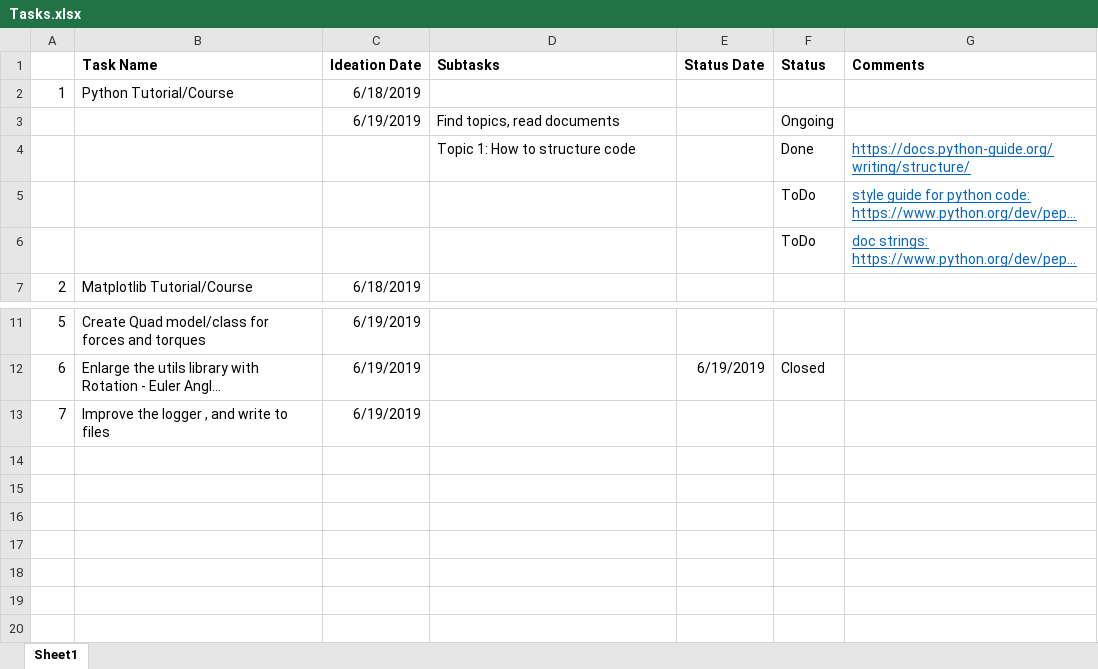
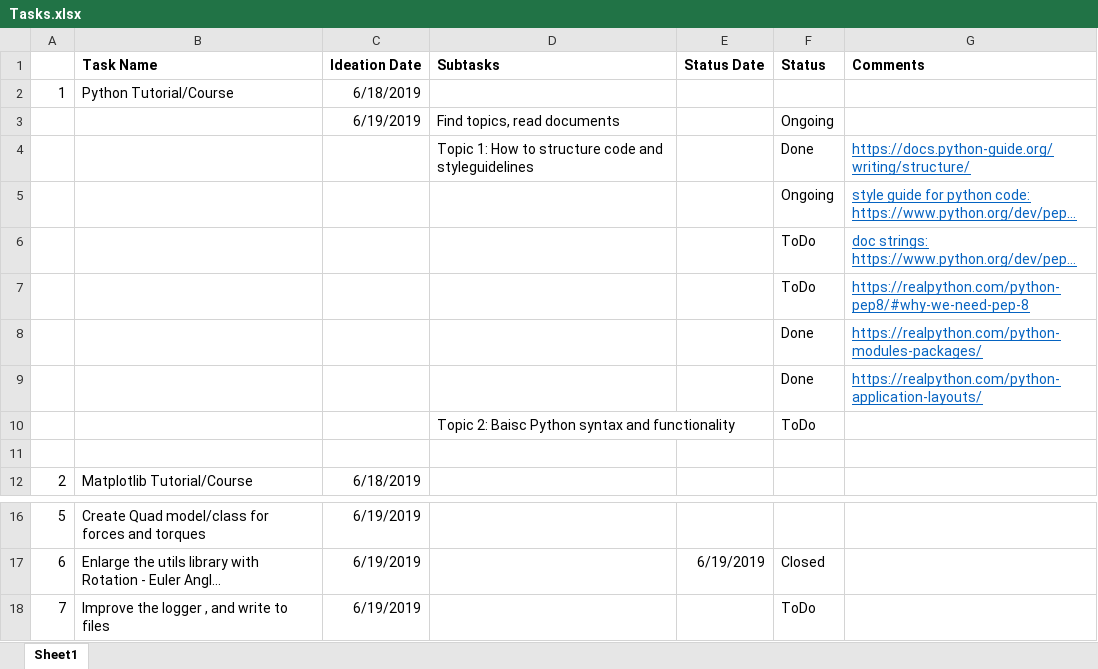
Before and after one commit to lkdo/QuadrotorSim, an Excel workbook: mgt/Tasks.xlsx, sheet Sheet1, drawn as a sheet; only a part is shown, gaps mark what is left out; long unchanged cells end in …; values as stored, in another font and other column widths than the file's, no borders; addresses are those after the commit; the diff names each change by its address in the sheet, - before the commit and + after, or states it on an @@ line.

Commit message:
more styleguide updates

```diff
--- a/mgt/Tasks.xlsx (sheet Sheet1)
+++ b/mgt/Tasks.xlsx (sheet Sheet1)
-D4 (Subtasks): Topic 1: How to structure code
+D4 (Subtasks): Topic 1: How to structure code and styleguidelines
-F5 (Status): ToDo
+F5 (Status): Ongoing
+row 7:  |  |  |  |  | ToDo | https://realpython.com/python-pep8/#why-we-need-pep-8
+row 8:  |  |  |  |  | Done | https://realpython.com/python-modules-packages/
+row 9:  |  |  |  |  | Done | https://realpython.com/python-application-layouts/
+row 10:  |  |  | Topic 2: Baisc Python syntax and functionality |  | ToDo
+row 11: (empty)
-F18 (Status): (empty)
+F18 (Status): ToDo
```
Also changed, not shown: 10 other files.
